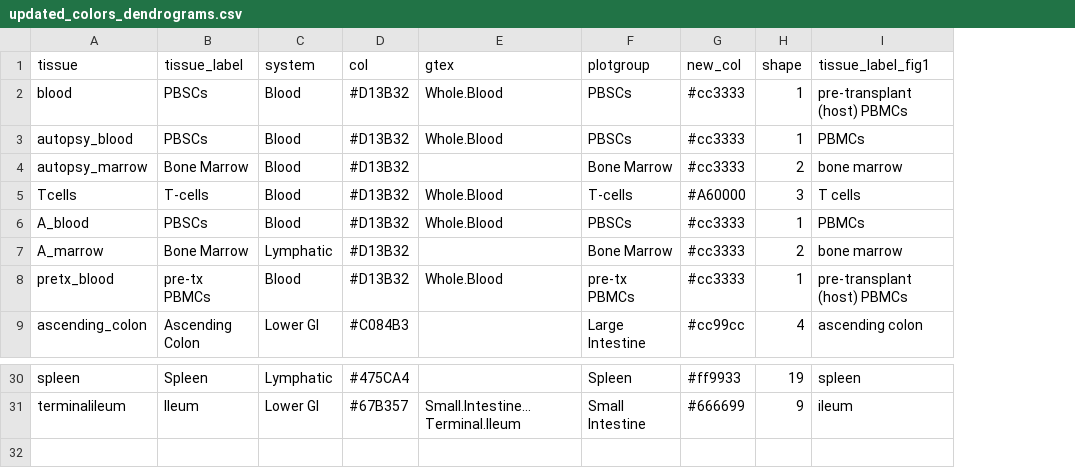
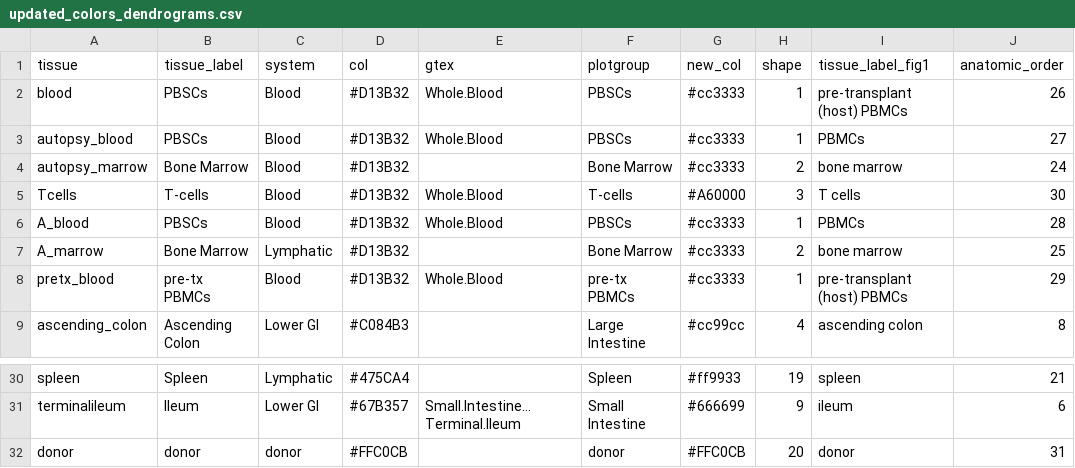
Before and after one commit to vdblab/Dewolf-TCR-landscape-2022, a CSV file: data/updated_colors_dendrograms.csv, drawn as a sheet; only a part is shown, gaps mark what is left out; the diff names each change by its address in the sheet, - before the commit and + after, or states it on an @@ line.

Commit message:
updated colors & abdiv package and beginning JSD/size analysis

```diff
--- a/data/updated_colors_dendrograms.csv
+++ b/data/updated_colors_dendrograms.csv
+column J (anatomic_order), rows 2-9: 26 | 27 | 24 | 30 | 28 | 25 | 29 | 8; rows 30-31: 21 | 6
+row 32: donor | donor | donor | #FFC0CB |  | donor | #FFC0CB | 20 | donor | 31
```
Also changed, not shown: 2 other files.
